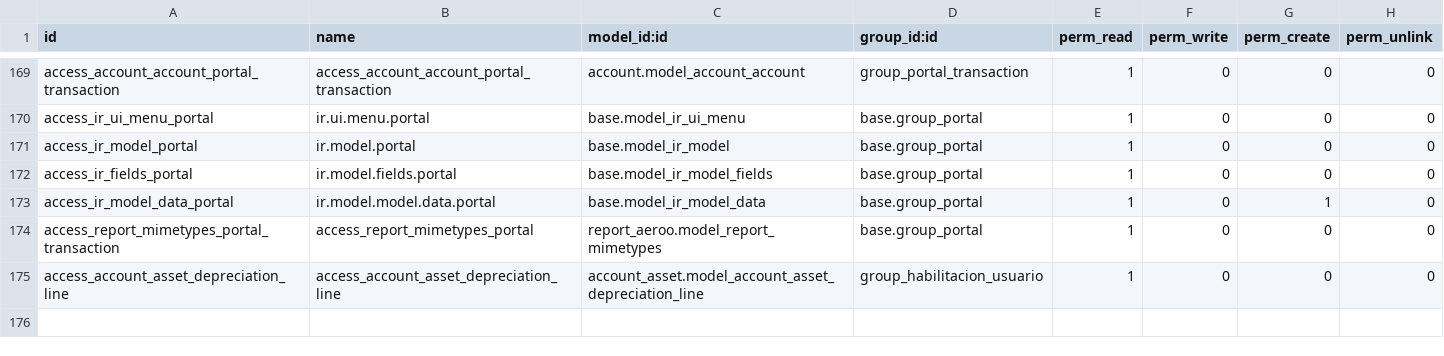
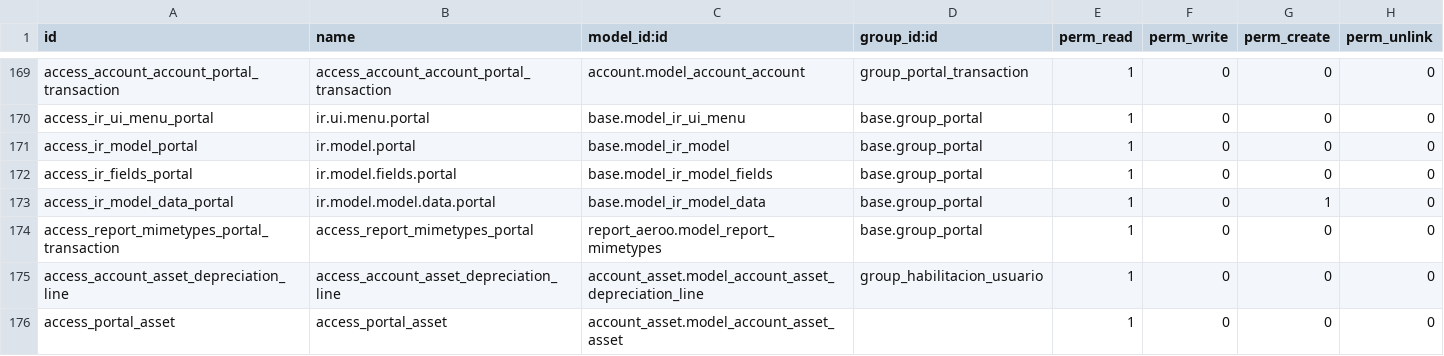
Before and after one commit to ingadhoc/odoo-public-administration, a CSV file: public_budget/security/ir.model.access.csv, drawn as a sheet; only a part is shown, gaps mark what is left out; the diff names each change by its address in the sheet, - before the commit and + after, or states it on an @@ line.

Commit message:
[ADD] public_budget: add access rule for portal user to asset

```diff
--- a/public_budget/security/ir.model.access.csv
+++ b/public_budget/security/ir.model.access.csv
+row 176: access_portal_asset | access_portal_asset | account_asset.model_account_asset_asset |  | 1 | 0 | 0 | 0
```
Also changed, not shown: 1 other file.
